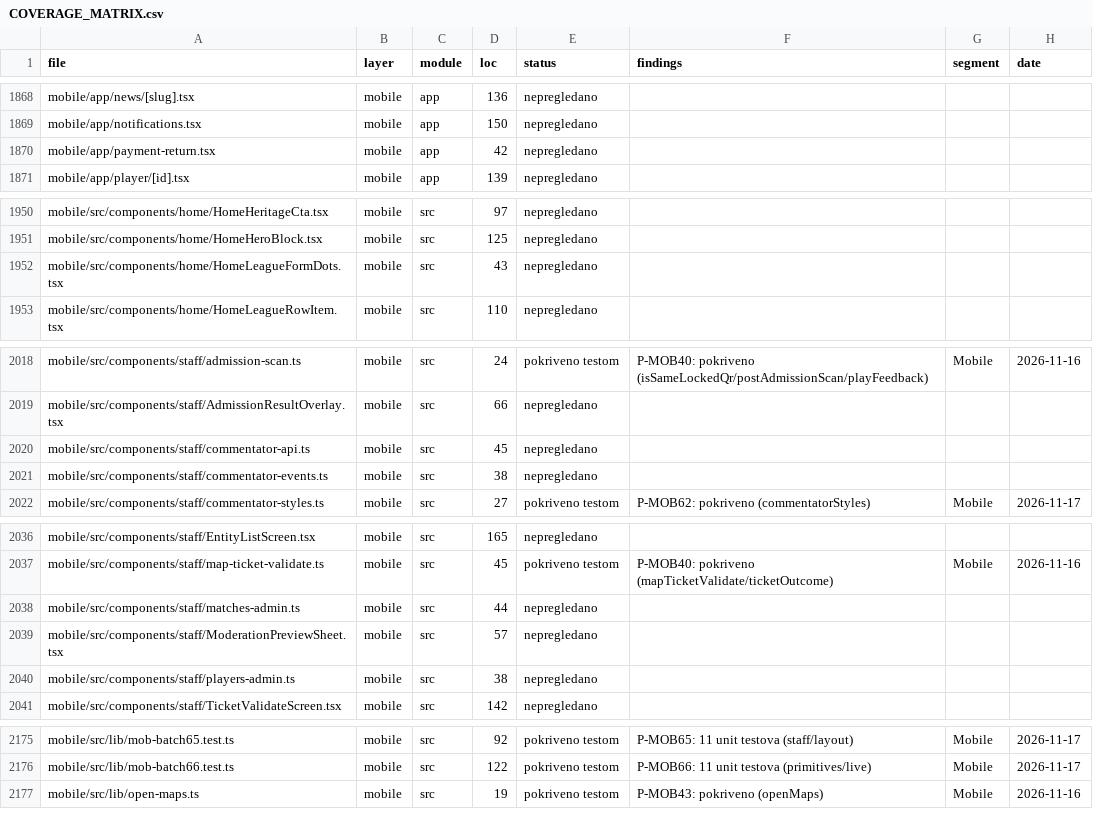
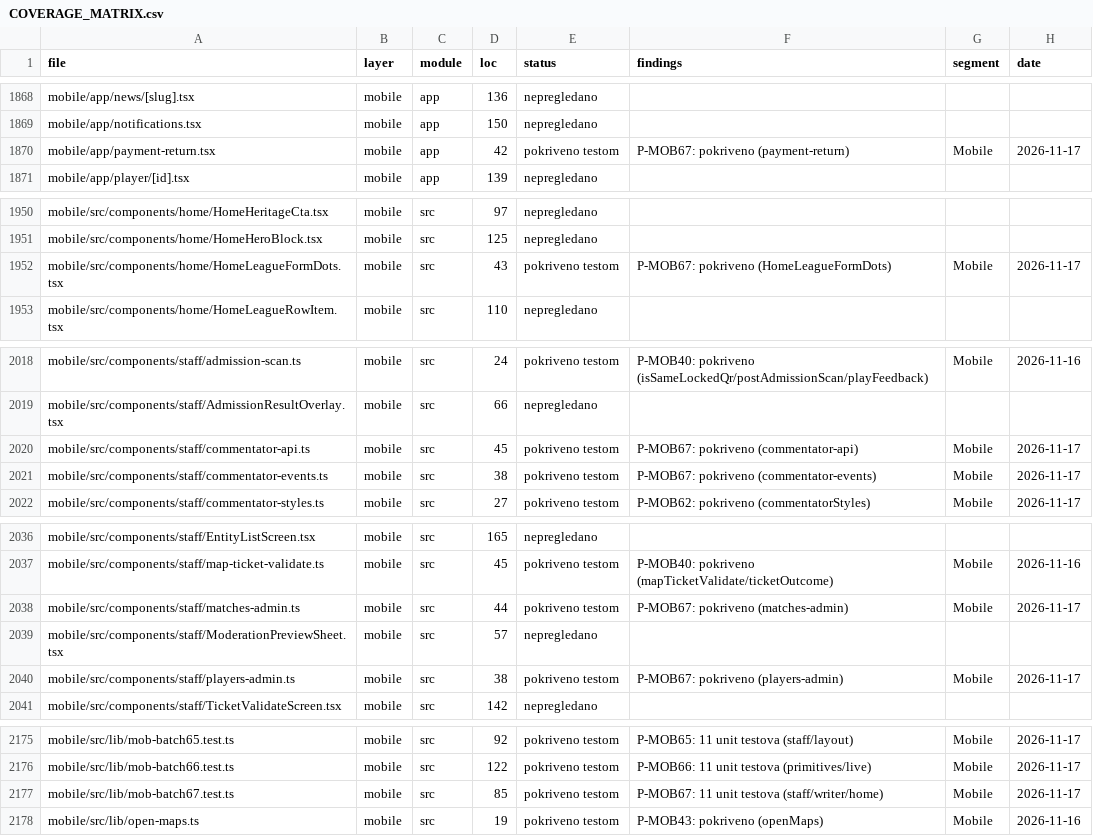
Before and after one commit to mudzy992/fkgracanica, a CSV file: AUDIT/COVERAGE_MATRIX.csv, drawn as a sheet; only a part is shown, gaps mark what is left out; the diff covers the shown part only.

Commit message:
feat(B-MOB01): P-MOB67 11 tests (staff/writer/home)
- commentator-events 38, players-admin 38, matches-admin 44, commentator-api 45, GalleryPhotoGrid 43, HomeLeagueFormDots 43, payment-return 42
- mob-batch67 85, 11 tests, 737 total (67 batches)
- inventory 2239 1467/2239 m361, check:all 10/10

Co-authored-by: arena-agent <297053741+arena-agent@users.noreply.github.com>

```diff
--- a/AUDIT/COVERAGE_MATRIX.csv
+++ b/AUDIT/COVERAGE_MATRIX.csv
@@ -1869,3 +1869,3 @@
 "mobile/app/notifications.tsx","mobile","app","150","nepregledano","","",""
-"mobile/app/payment-return.tsx","mobile","app","42","nepregledano","","",""
+"mobile/app/payment-return.tsx","mobile","app","42","pokriveno testom","P-MOB67: pokriveno (payment-return)","Mobile","2026-11-17"
 "mobile/app/player/[id].tsx","mobile","app","139","nepregledano","","",""
@@ -1951,3 +1951,3 @@
 "mobile/src/components/home/HomeHeroBlock.tsx","mobile","src","125","nepregledano","","",""
-"mobile/src/components/home/HomeLeagueFormDots.tsx","mobile","src","43","nepregledano","","",""
+"mobile/src/components/home/HomeLeagueFormDots.tsx","mobile","src","43","pokriveno testom","P-MOB67: pokriveno (HomeLeagueFormDots)","Mobile","2026-11-17"
 "mobile/src/components/home/HomeLeagueRowItem.tsx","mobile","src","110","nepregledano","","",""
@@ -2019,4 +2019,4 @@
 "mobile/src/components/staff/AdmissionResultOverlay.tsx","mobile","src","66","nepregledano","","",""
-"mobile/src/components/staff/commentator-api.ts","mobile","src","45","nepregledano","","",""
-"mobile/src/components/staff/commentator-events.ts","mobile","src","38","nepregledano","","",""
+"mobile/src/components/staff/commentator-api.ts","mobile","src","45","pokriveno testom","P-MOB67: pokriveno (commentator-api)","Mobile","2026-11-17"
+"mobile/src/components/staff/commentator-events.ts","mobile","src","38","pokriveno testom","P-MOB67: pokriveno (commentator-events)","Mobile","2026-11-17"
 "mobile/src/components/staff/commentator-styles.ts","mobile","src","27","pokriveno testom","P-MOB62: pokriveno (commentatorStyles)","Mobile","2026-11-17"
@@ -2037,5 +2037,5 @@
 "mobile/src/components/staff/map-ticket-validate.ts","mobile","src","45","pokriveno testom","P-MOB40: pokriveno (mapTicketValidate/ticketOutcome)","Mobile","2026-11-16"
-"mobile/src/components/staff/matches-admin.ts","mobile","src","44","nepregledano","","",""
+"mobile/src/components/staff/matches-admin.ts","mobile","src","44","pokriveno testom","P-MOB67: pokriveno (matches-admin)","Mobile","2026-11-17"
 "mobile/src/components/staff/ModerationPreviewSheet.tsx","mobile","src","57","nepregledano","","",""
-"mobile/src/components/staff/players-admin.ts","mobile","src","38","nepregledano","","",""
+"mobile/src/components/staff/players-admin.ts","mobile","src","38","pokriveno testom","P-MOB67: pokriveno (players-admin)","Mobile","2026-11-17"
 "mobile/src/components/staff/TicketValidateScreen.tsx","mobile","src","142","nepregledano","","",""
@@ -2176,2 +2176,3 @@
 "mobile/src/lib/mob-batch66.test.ts","mobile","src","122","pokriveno testom","P-MOB66: 11 unit testova (primitives/live)","Mobile","2026-11-17"
+"mobile/src/lib/mob-batch67.test.ts","mobile","src","85","pokriveno testom","P-MOB67: 11 unit testova (staff/writer/home)","Mobile","2026-11-17"
 "mobile/src/lib/open-maps.ts","mobile","src","19","pokriveno testom","P-MOB43: pokriveno (openMaps)","Mobile","2026-11-16"
```
Also changed, not shown: 4 edited cells elsewhere in this file, 1 other file.
